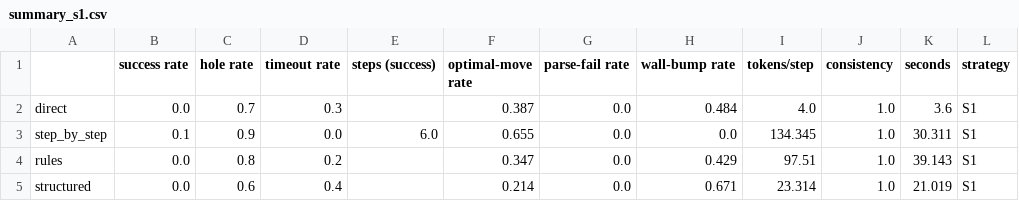
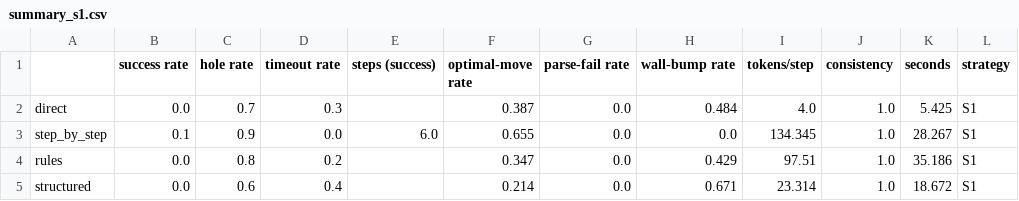
Before and after one commit to alessamelo/llm-reasoning-strategies-frozenlake, a CSV file: results/experiment_results_strategy_1/summary_s1.csv, drawn as a sheet.

Commit message:
Strategy 1: Results corrected

```diff
--- a/results/experiment_results_strategy_1/summary_s1.csv
+++ b/results/experiment_results_strategy_1/summary_s1.csv
@@ -1,5 +1,5 @@
 ,success rate,hole rate,timeout rate,steps (success),optimal-move rate,parse-fail rate,wall-bump rate,tokens/step,consistency,seconds,strategy
-direct,0.0,0.7,0.3,,0.387,0.0,0.484,4.0,1.0,3.6,S1
-step_by_step,0.1,0.9,0.0,6.0,0.655,0.0,0.0,134.345,1.0,30.311,S1
-rules,0.0,0.8,0.2,,0.347,0.0,0.429,97.51,1.0,39.143,S1
-structured,0.0,0.6,0.4,,0.214,0.0,0.671,23.314,1.0,21.019,S1
+direct,0.0,0.7,0.3,,0.387,0.0,0.484,4.0,1.0,5.425,S1
+step_by_step,0.1,0.9,0.0,6.0,0.655,0.0,0.0,134.345,1.0,28.267,S1
+rules,0.0,0.8,0.2,,0.347,0.0,0.429,97.51,1.0,35.186,S1
+structured,0.0,0.6,0.4,,0.214,0.0,0.671,23.314,1.0,18.672,S1
```
Also changed, not shown: 16 other files.
